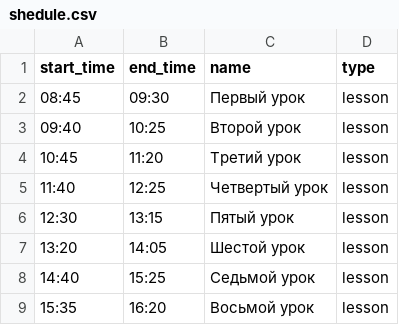
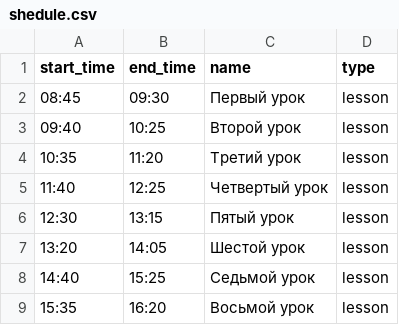
Before and after one commit to i3Cheese/NoToadBot, a CSV file: shedule.csv, drawn as a sheet.

```diff
--- a/shedule.csv
+++ b/shedule.csv
@@ -3,3 +3,3 @@ start_time,end_time,name,type
 09:40,10:25,Второй урок,lesson
-10:45,11:20,Третий урок,lesson
+10:35,11:20,Третий урок,lesson
 11:40,12:25,Четвертый урок,lesson
```
Also changed, not shown: 4 other files.
